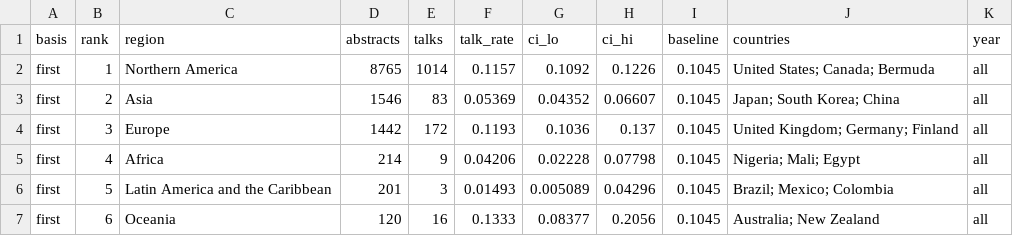
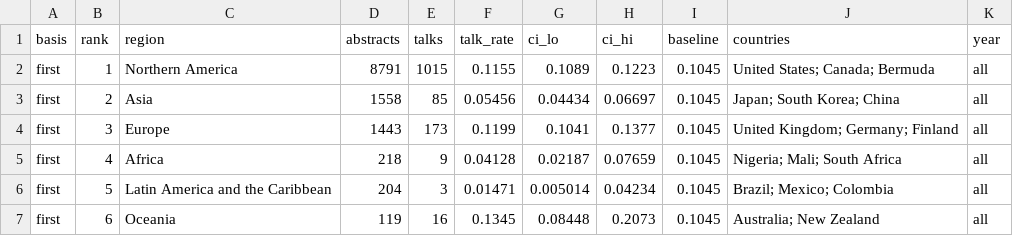
Before and after one commit to nikbaya/ashg_abstracts, a CSV file: outputs/all_regions.csv, drawn as a sheet; only a part is shown; the diff covers the shown part only.

```diff
--- a/outputs/all_regions.csv
+++ b/outputs/all_regions.csv
@@ -1,7 +1,7 @@
 basis,rank,region,abstracts,talks,talk_rate,ci_lo,ci_hi,baseline,countries,year
-first,1,Northern America,8765,1014,0.1157,0.1092,0.1226,0.1045,United States; Canada; Bermuda,all
-first,2,Asia,1546,83,0.05369,0.04352,0.06607,0.1045,Japan; South Korea; China,all
-first,3,Europe,1442,172,0.1193,0.1036,0.137,0.1045,United Kingdom; Germany; Finland,all
-first,4,Africa,214,9,0.04206,0.02228,0.07798,0.1045,Nigeria; Mali; Egypt,all
-first,5,Latin America and the Caribbean,201,3,0.01493,0.005089,0.04296,0.1045,Brazil; Mexico; Colombia,all
-first,6,Oceania,120,16,0.1333,0.08377,0.2056,0.1045,Australia; New Zealand,all
+first,1,Northern America,8791,1015,0.1155,0.1089,0.1223,0.1045,United States; Canada; Bermuda,all
+first,2,Asia,1558,85,0.05456,0.04434,0.06697,0.1045,Japan; South Korea; China,all
+first,3,Europe,1443,173,0.1199,0.1041,0.1377,0.1045,United Kingdom; Germany; Finland,all
+first,4,Africa,218,9,0.04128,0.02187,0.07659,0.1045,Nigeria; Mali; South Africa,all
+first,5,Latin America and the Caribbean,204,3,0.01471,0.005014,0.04234,0.1045,Brazil; Mexico; Colombia,all
+first,6,Oceania,119,16,0.1345,0.08448,0.2073,0.1045,Australia; New Zealand,all
```
Also changed, not shown: 27 edited cells elsewhere in this file, outputs/2022_countries.csv, outputs/2025_countries.csv, 43 other files.
